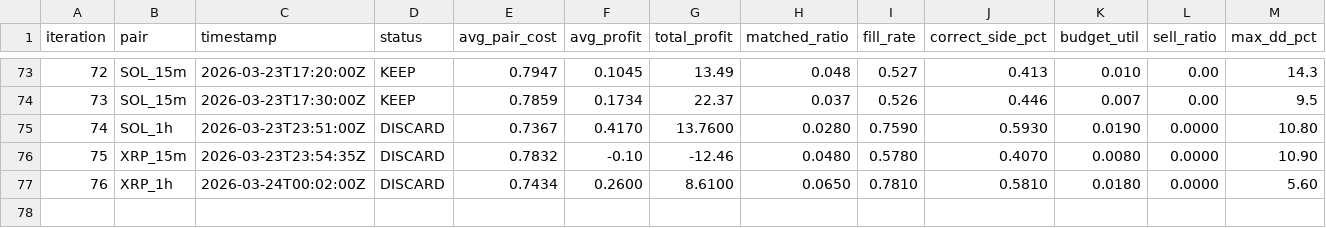
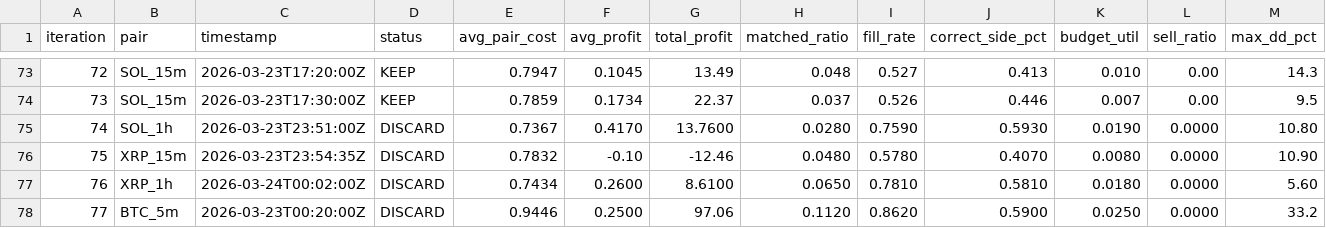
Before and after one commit to mantotan/quant-modelling, a TSV file: autoresearch/dutch/results.tsv, drawn as a sheet; only a part is shown, gaps mark what is left out; rows hold the shown columns only; the diff names each change by its address in the sheet, - before the commit and + after, or states it on an @@ line.

```diff
--- a/autoresearch/dutch/results.tsv
+++ b/autoresearch/dutch/results.tsv
+row 78: 77 | BTC_5m | 2026-03-23T00:20:00Z | DISCARD | 0.9446 | 0.2500 | 97.06 | 0.1120 | 0.8620 | 0.5900 | 0.0250 | 0.0000 | 33.2
```
Also changed, not shown: autoresearch/results.tsv, 8 other files.
